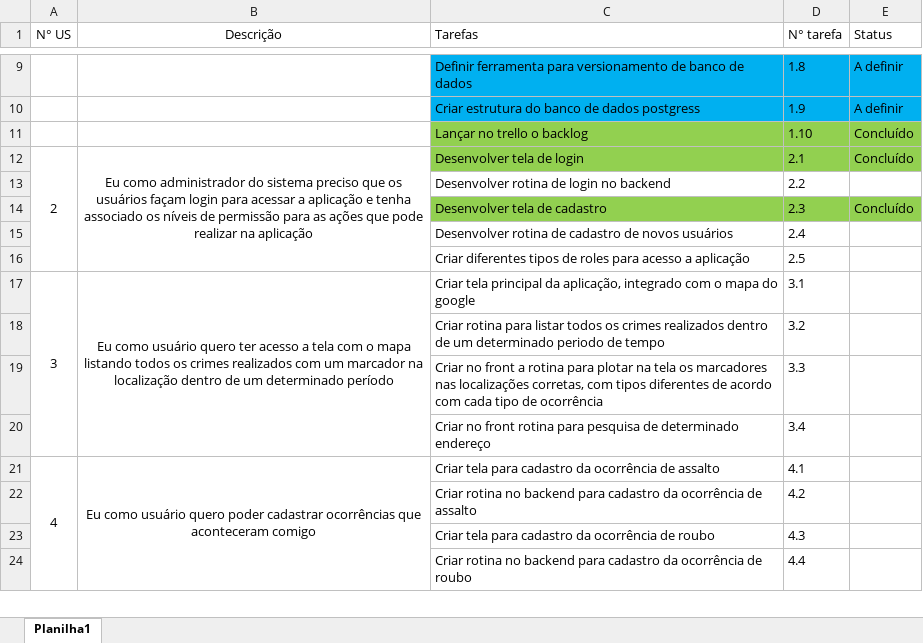
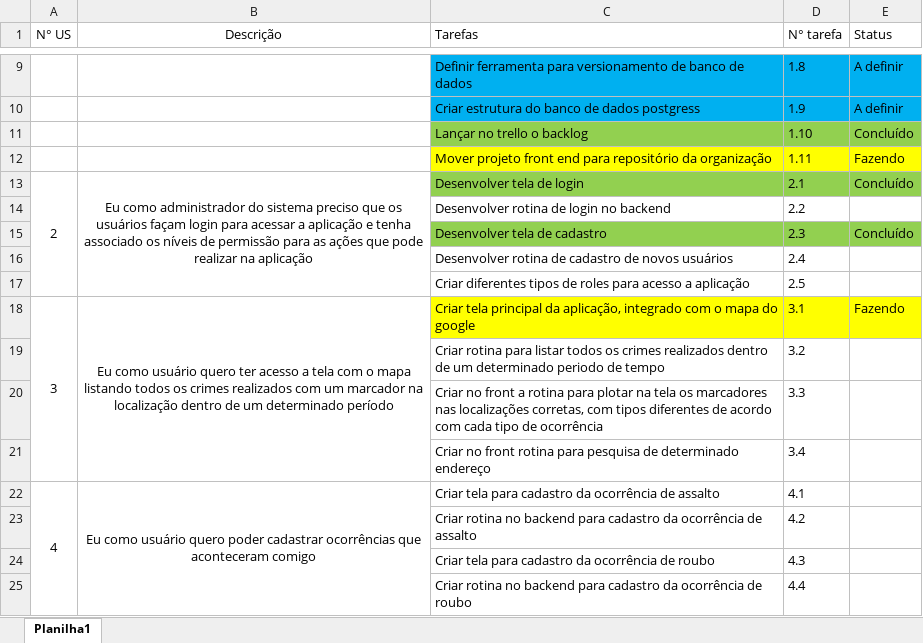
Before and after one commit to Antonio-Zago/AppNotificacoesCrimesCidade, an Excel workbook: Backlog.xlsx, sheet Planilha1, drawn as a sheet; only a part is shown, gaps mark what is left out; values as stored, in another font and other column widths than the file's, no borders; addresses are those after the commit; the diff names each change by its address in the sheet, - before the commit and + after, or states it on an @@ line.

```diff
--- a/Backlog.xlsx (sheet Planilha1)
+++ b/Backlog.xlsx (sheet Planilha1)
+row 12:  |  | Mover projeto front end para repositório da organização | 1.11 | Fazendo
-C18:E18 fill: none
+C18:E18 fill: #FFFF00
-E18 (Status): (empty)
+E18 (Status): Fazendo
```
Also changed, not shown: 34 other files.
